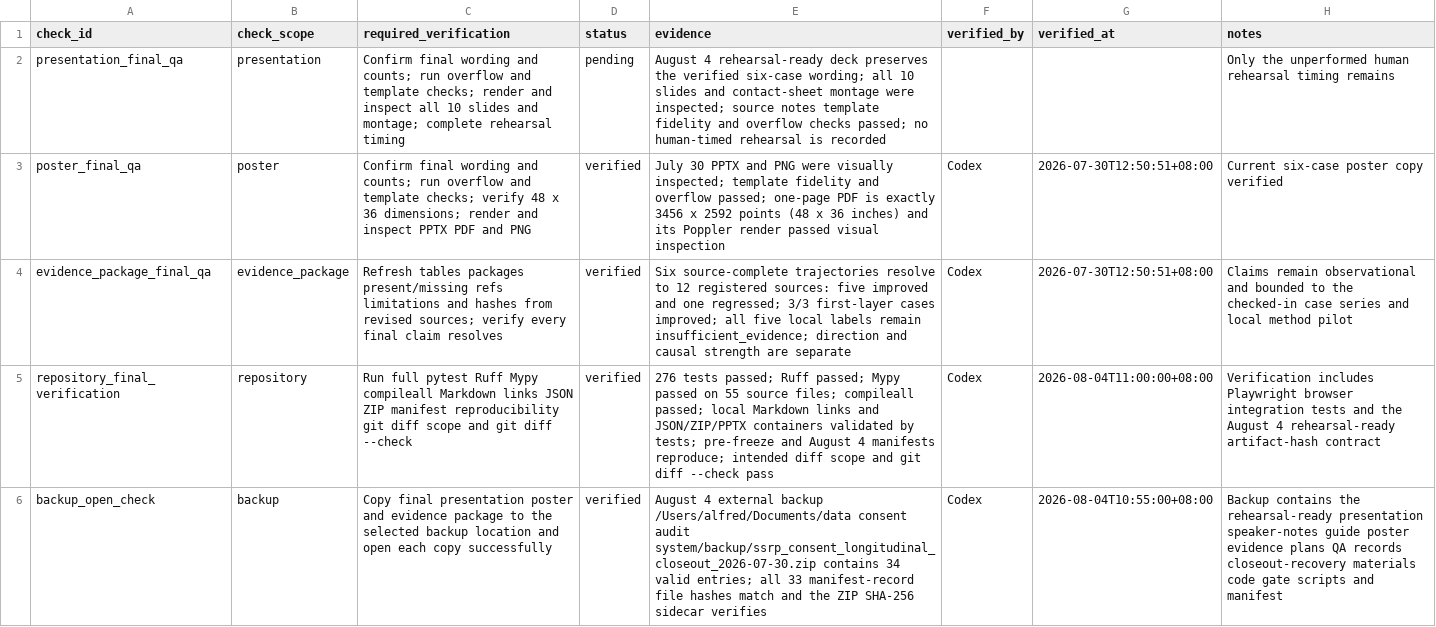
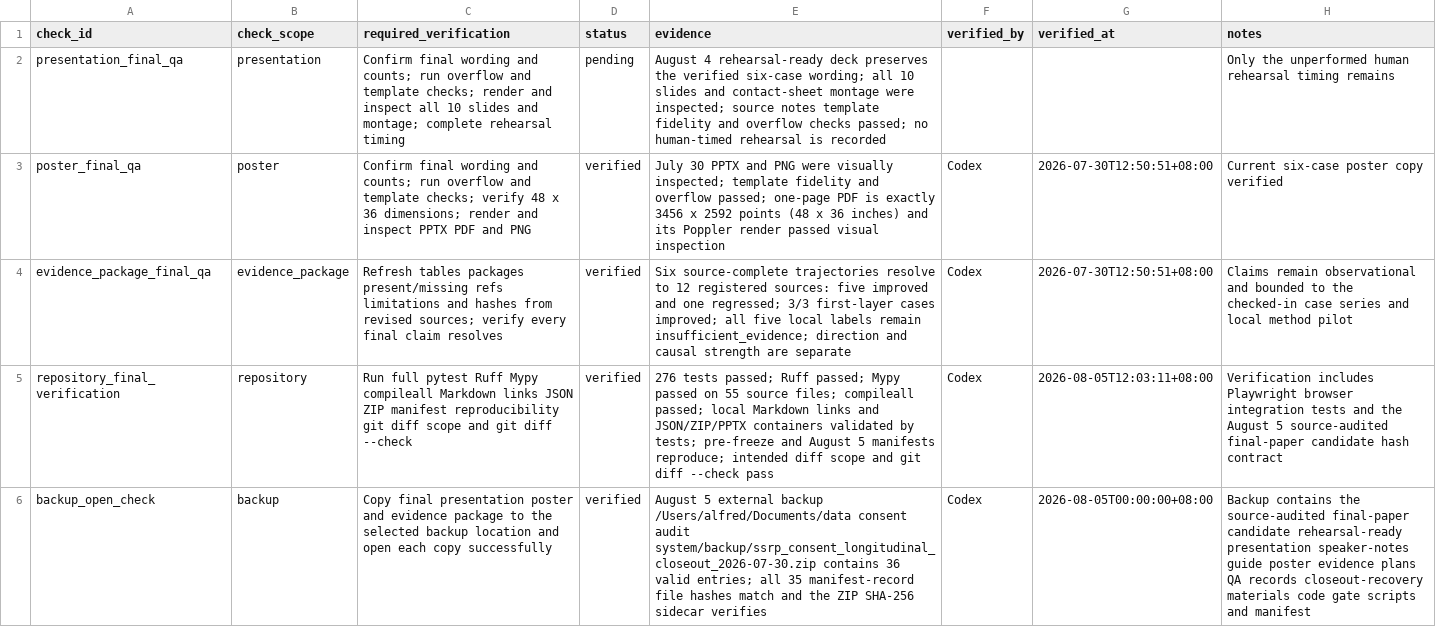
Before and after one commit to Alfred-Chen-04/data-consent-audit-system, a CSV file: data/closeout/final_qa_checklist_2026-07-27.csv, drawn as a sheet; the diff names each change by its address in the sheet, - before the commit and + after, or states it on an @@ line.

```diff
--- a/data/closeout/final_qa_checklist_2026-07-27.csv
+++ b/data/closeout/final_qa_checklist_2026-07-27.csv
-E5 (evidence): …and August 4 manifests reproduce;…
+E5 (evidence): …and August 5 manifests reproduce;…
-G5 (verified_at): 2026-08-04T11:00:00+08:00
+G5 (verified_at): 2026-08-05T12:03:11+08:00
-H5 (notes): …the August 4 rehearsal-ready artifact-hash contract
+H5 (notes): …the August 5 source-audited final-paper candidate hash contract
-E6 (evidence): August 4 external backup /Users/alfred/Documents/data consent audit system/backup/ssrp_consent_longitudinal_closeout_2026-07-30.zip contains 34 valid entries; all 33 manifest-record file…
+E6 (evidence): August 5 external backup /Users/alfred/Documents/data consent audit system/backup/ssrp_consent_longitudinal_closeout_2026-07-30.zip contains 36 valid entries; all 35 manifest-record file…
-G6 (verified_at): 2026-08-04T10:55:00+08:00
+G6 (verified_at): 2026-08-05T00:00:00+08:00
-H6 (notes): …contains the rehearsal-ready presentation…
+H6 (notes): …contains the source-audited final-paper candidate rehearsal-ready presentation…
```
Also changed, not shown: data/longitudinal_revision_qa_2026-07-30.csv, 12 other files.
